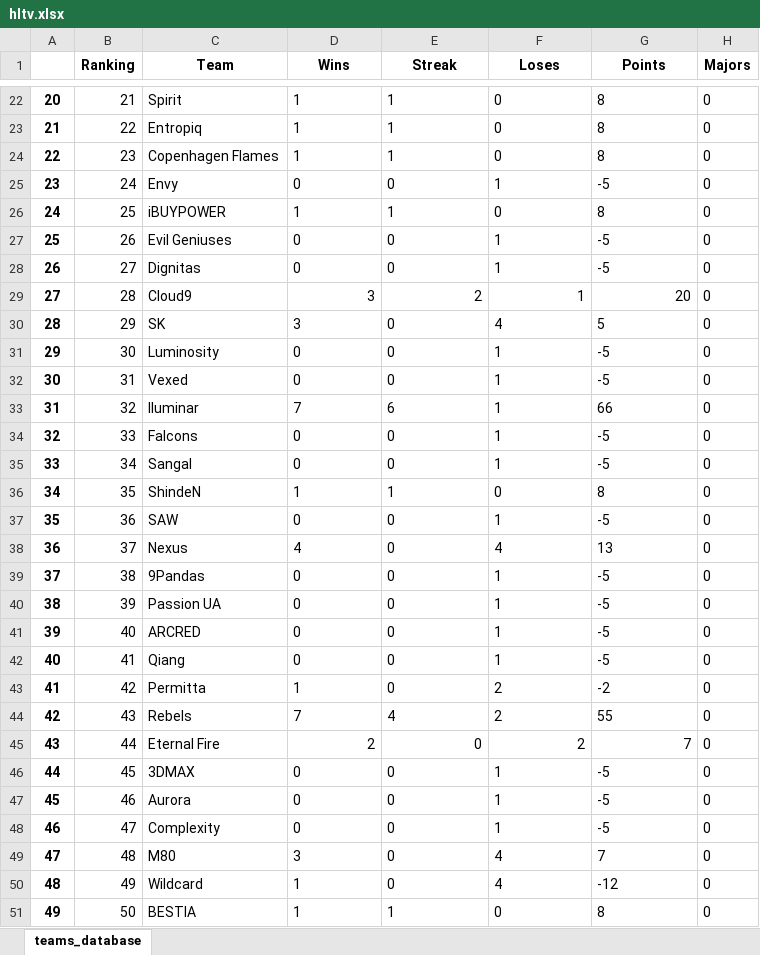
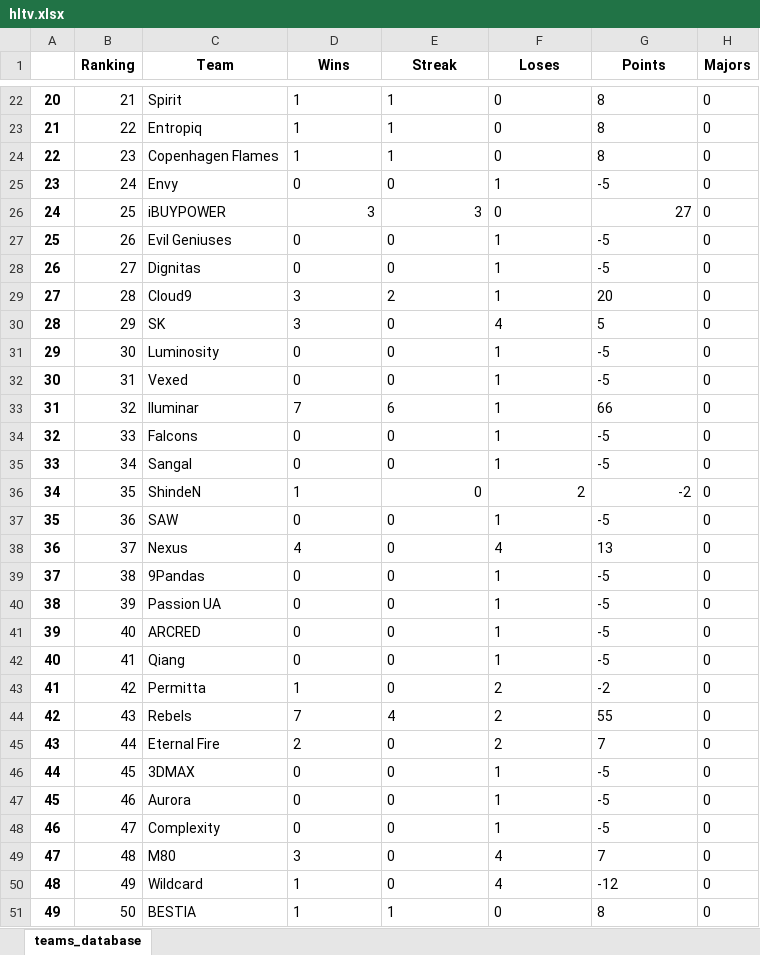
Before and after one commit to kilzys/cs_teams_manager, an Excel workbook: hltv.xlsx, sheet teams_database, drawn as a sheet; only a part is shown, gaps mark what is left out; values as stored, in another font and other column widths than the file's, no borders; the diff names each change by its address in the sheet, - before the commit and + after, or states it on an @@ line.

```diff
--- a/hltv.xlsx (sheet teams_database)
+++ b/hltv.xlsx (sheet teams_database)
-D26 (Wins): 1
+D26 (Wins): 3
-E26 (Streak): 1
+E26 (Streak): 3
-G26 (Points): 8
+G26 (Points): 27
-D29:G29 alignment: right
+D29:G29 alignment: left
-E36 (Streak): 1
+E36 (Streak): 0
-F36 (Loses): 0
+F36 (Loses): 2
-G36 (Points): 8
+G36 (Points): -2
-D45:G45 alignment: right
+D45:G45 alignment: left
```
Also changed, not shown: 1 other file.
